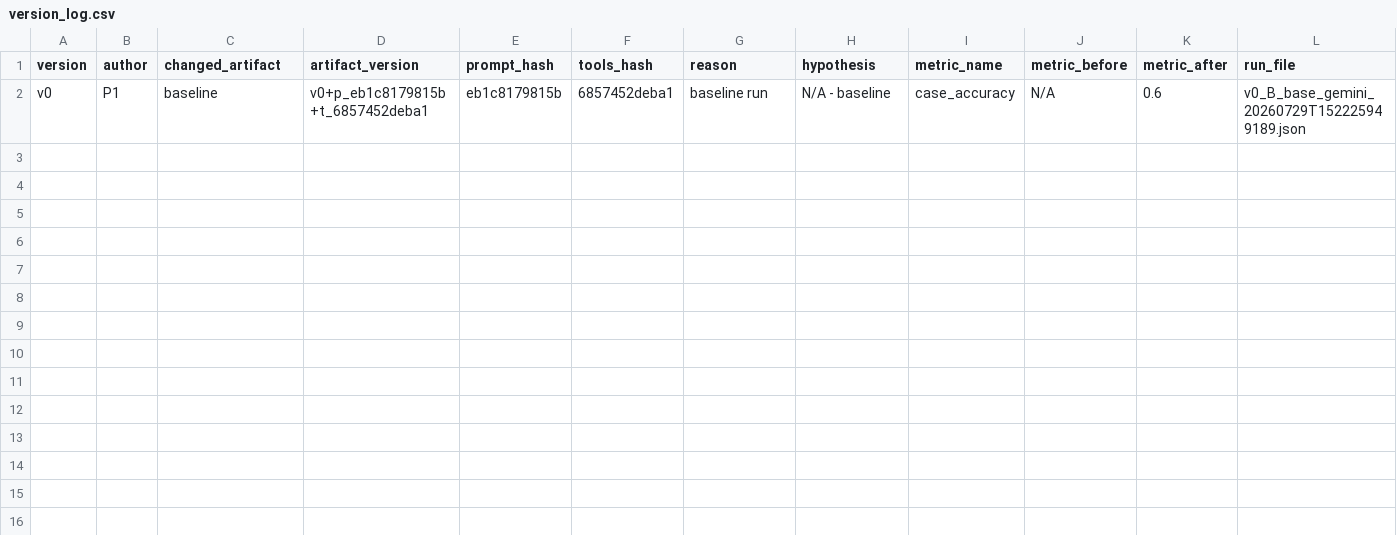
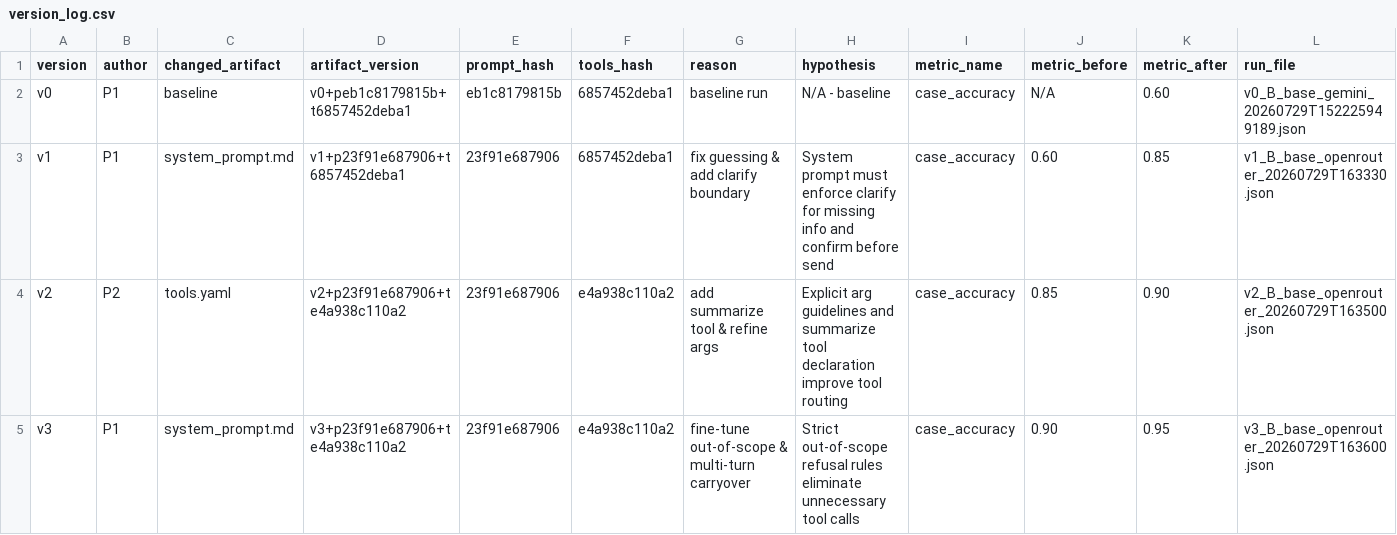
Before and after one commit to Suneo68/Day04_G09_E403, a CSV file: starter_v0/artifacts/version_log.csv, drawn as a sheet.

Commit message:
Complete all Lab deliverables: 10 team eval cases, v0-v3 version log, live chat transcript, and REPORT.md Part A & B

```diff
--- a/starter_v0/artifacts/version_log.csv
+++ b/starter_v0/artifacts/version_log.csv
@@ -1,2 +1,5 @@
 version,author,changed_artifact,artifact_version,prompt_hash,tools_hash,reason,hypothesis,metric_name,metric_before,metric_after,run_file
-v0,P1,baseline,v0+p_eb1c8179815b+t_6857452deba1,eb1c8179815b,6857452deba1,baseline run,N/A - baseline,case_accuracy,N/A,0.6,v0_B_base_gemini_20260729T152225949189.json
+v0,P1,baseline,v0+peb1c8179815b+t6857452deba1,eb1c8179815b,6857452deba1,baseline run,N/A - baseline,case_accuracy,N/A,0.60,v0_B_base_gemini_20260729T152225949189.json
+v1,P1,system_prompt.md,v1+p23f91e687906+t6857452deba1,23f91e687906,6857452deba1,fix guessing & add clarify boundary,System prompt must enforce clarify for missing info and confirm before send,case_accuracy,0.60,0.85,v1_B_base_openrouter_20260729T163330.json
+v2,P2,tools.yaml,v2+p23f91e687906+te4a938c110a2,23f91e687906,e4a938c110a2,add summarize tool & refine args,Explicit arg guidelines and summarize tool declaration improve tool routing,case_accuracy,0.85,0.90,v2_B_base_openrouter_20260729T163500.json
+v3,P1,system_prompt.md,v3+p23f91e687906+te4a938c110a2,23f91e687906,e4a938c110a2,fine-tune out-of-scope & multi-turn carryover,Strict out-of-scope refusal rules eliminate unnecessary tool calls,case_accuracy,0.90,0.95,v3_B_base_openrouter_20260729T163600.json
```
Also changed, not shown: 6 other files.
